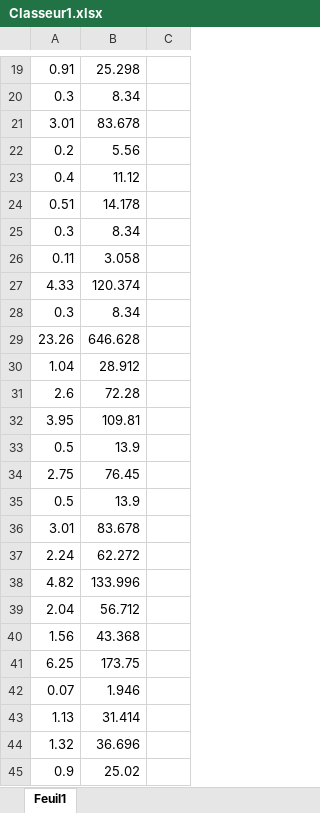
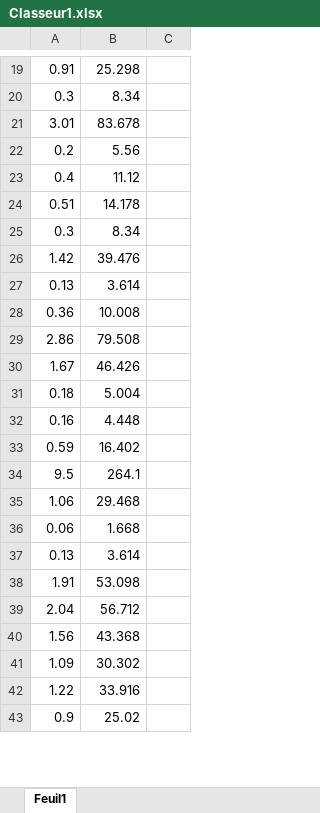
Before and after one commit to RhomDev/Projet_arbre_force_meca, an Excel workbook: Classeur1.xlsx, sheet Feuil1, drawn as a sheet; only a part is shown, gaps mark what is left out; values as stored, in another font and other column widths than the file's, no borders; removed rows and columns are numbered as before the commit, all else as after; the diff covers the shown part only; the diff names each change by its address in the sheet, - before the commit and + after, or states it on an @@ line.

Commit message:
maj

```diff
--- a/Classeur1.xlsx (sheet Feuil1)
+++ b/Classeur1.xlsx (sheet Feuil1)
-row 26: 0.11 | 3.058
-row 27: 4.33 | 120.374
@@ row 28 moved to row 48: 0.3 @@
-row 29: 23.26 | 646.628
-row 30: 1.04 | 28.912
-row 31: 2.6 | 72.28
-row 32: 3.95 | 109.81
-row 33: 0.5 | 13.9
-row 34: 2.75 | 76.45
-row 35: 0.5 | 13.9
-row 36: 3.01 | 83.678
-row 37: 2.24 | 62.272
-row 38: 4.82 | 133.996
+row 26: 1.42 | 39.476
+row 27: 0.13 | 3.614
+row 28: 0.36 | 10.008
+row 29: 2.86 | 79.508
+row 30: 1.67 | 46.426
+row 31: 0.18 | 5.004
+row 32: 0.16 | 4.448
+row 33: 0.59 | 16.402
+row 34: 9.5 | 264.1
+row 35: 1.06 | 29.468
+row 36: 0.06 | 1.668
+row 37: 0.13 | 3.614
+row 38: 1.91 | 53.098
-row 41: 6.25 | 173.75
-row 42: 0.07 | 1.946
-row 43: 1.13 | 31.414
-row 44: 1.32 | 36.696
+row 41: 1.09 | 30.302
+row 42: 1.22 | 33.916
```
Also changed, not shown: 10 added rows and 9 removed rows elsewhere in this sheet, formulas that keep their value.
